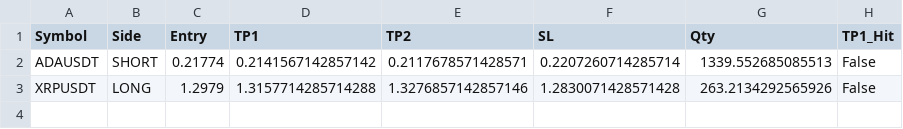
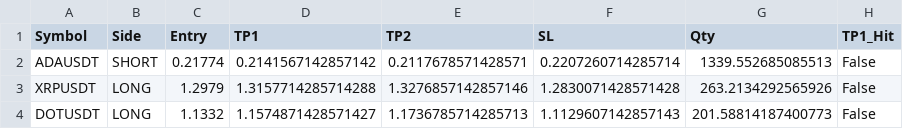
Before and after one commit to fahedarbash-rgb/trading-bots, a CSV file: active_strict_trades.csv, drawn as a sheet.

```diff
--- a/active_strict_trades.csv
+++ b/active_strict_trades.csv
@@ -3 +3,2 @@ ADAUSDT,SHORT,0.21774,0.2141567142857142,0.2117678571428571,0.2207260714285714,1
 XRPUSDT,LONG,1.2979,1.3157714285714288,1.3276857142857146,1.2830071428571428,263.2134292565926,False
+DOTUSDT,LONG,1.1332,1.1574871428571427,1.1736785714285713,1.1129607142857143,201.58814187400773,False
```
